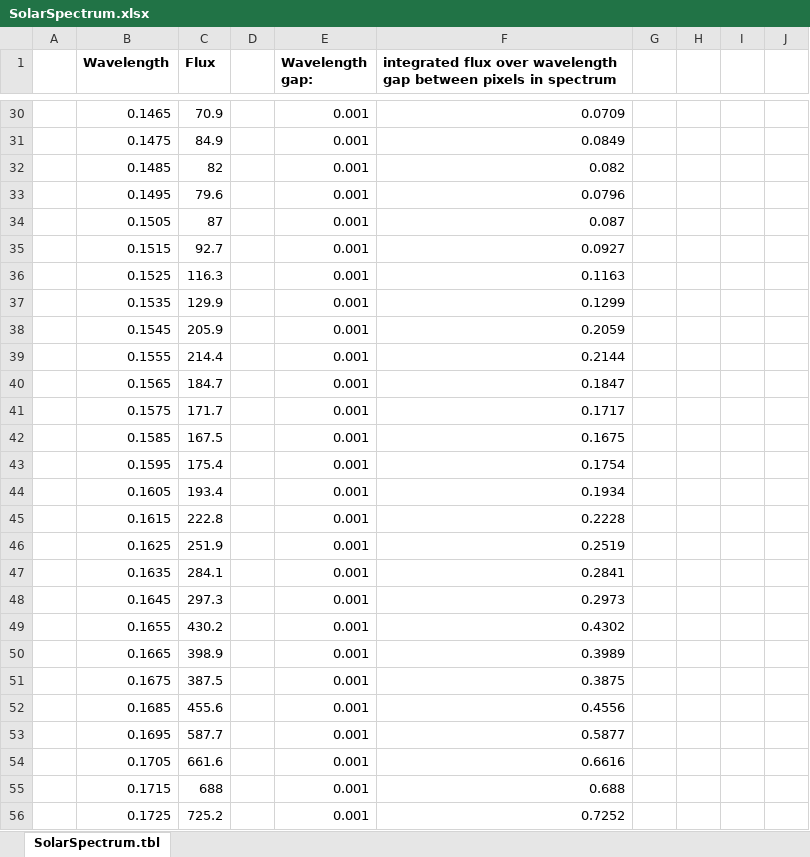
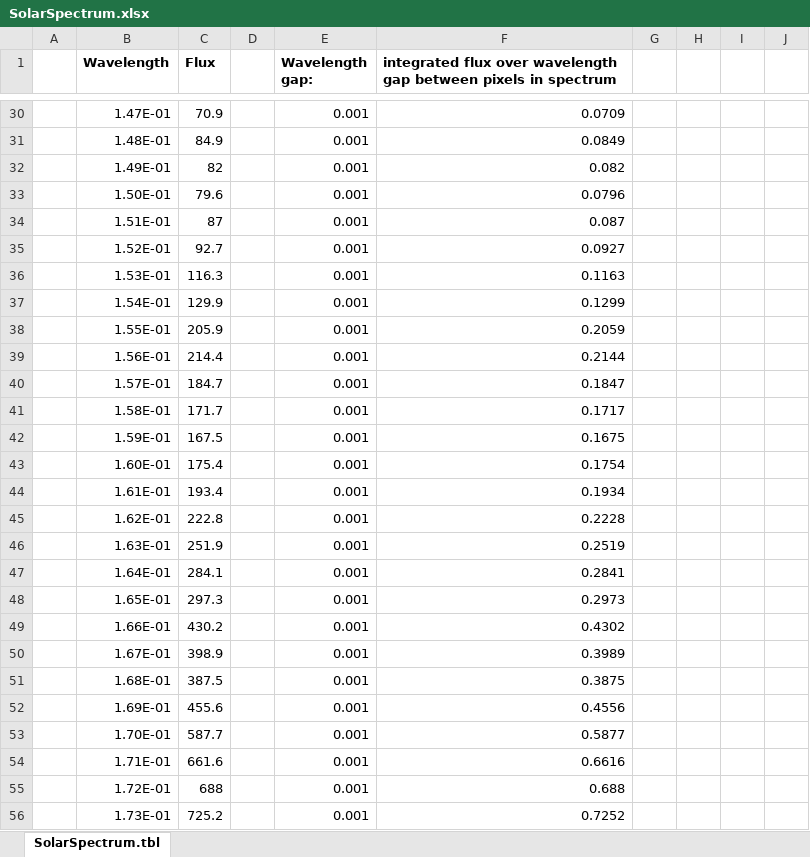
Before and after one commit to kevincovey/ASTR316_CompProbs, an Excel workbook: CompProb1/SolarSpectrum.xlsx, sheet SolarSpectrum.tbl, drawn as a sheet; only a part is shown, gaps mark what is left out; values as stored, in another font and other column widths than the file's, no borders; charts and pictures not drawn; the diff covers the shown part only; the diff names each change by its address in the sheet, - before the commit and + after, or states it on an @@ line.

```diff
--- a/CompProb1/SolarSpectrum.xlsx (sheet SolarSpectrum.tbl)
+++ b/CompProb1/SolarSpectrum.xlsx (sheet SolarSpectrum.tbl)
-B30 (Wavelength): 0.1465
+B30 (Wavelength): 1.47E-01
-B31 (Wavelength): 0.1475
+B31 (Wavelength): 1.48E-01
-B32 (Wavelength): 0.1485
+B32 (Wavelength): 1.49E-01
-B33 (Wavelength): 0.1495
+B33 (Wavelength): 1.50E-01
-B34 (Wavelength): 0.1505
+B34 (Wavelength): 1.51E-01
-B35 (Wavelength): 0.1515
+B35 (Wavelength): 1.52E-01
-B36 (Wavelength): 0.1525
+B36 (Wavelength): 1.53E-01
-B37 (Wavelength): 0.1535
+B37 (Wavelength): 1.54E-01
-B38 (Wavelength): 0.1545
+B38 (Wavelength): 1.55E-01
-B39 (Wavelength): 0.1555
+B39 (Wavelength): 1.56E-01
-B40 (Wavelength): 0.1565
+B40 (Wavelength): 1.57E-01
-B41 (Wavelength): 0.1575
+B41 (Wavelength): 1.58E-01
-B42 (Wavelength): 0.1585
+B42 (Wavelength): 1.59E-01
-B43 (Wavelength): 0.1595
+B43 (Wavelength): 1.60E-01
-B44 (Wavelength): 0.1605
+B44 (Wavelength): 1.61E-01
-B45 (Wavelength): 0.1615
+B45 (Wavelength): 1.62E-01
-B46 (Wavelength): 0.1625
+B46 (Wavelength): 1.63E-01
-B47 (Wavelength): 0.1635
+B47 (Wavelength): 1.64E-01
-B48 (Wavelength): 0.1645
+B48 (Wavelength): 1.65E-01
-B49 (Wavelength): 0.1655
+B49 (Wavelength): 1.66E-01
-B50 (Wavelength): 0.1665
+B50 (Wavelength): 1.67E-01
-B51 (Wavelength): 0.1675
+B51 (Wavelength): 1.68E-01
-B52 (Wavelength): 0.1685
+B52 (Wavelength): 1.69E-01
-B53 (Wavelength): 0.1695
+B53 (Wavelength): 1.70E-01
-B54 (Wavelength): 0.1705
+B54 (Wavelength): 1.71E-01
-B55 (Wavelength): 0.1715
+B55 (Wavelength): 1.72E-01
-B56 (Wavelength): 0.1725
+B56 (Wavelength): 1.73E-01
```
Also changed, not shown: 1670 edited cells elsewhere in this sheet, charts or pictures.
